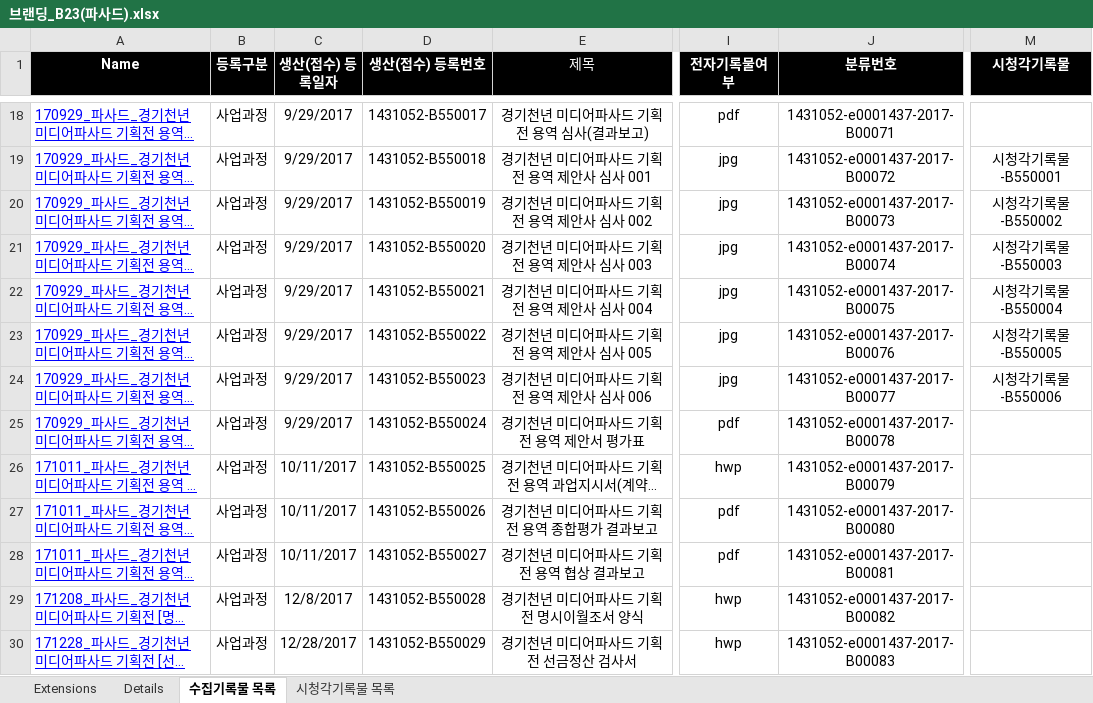
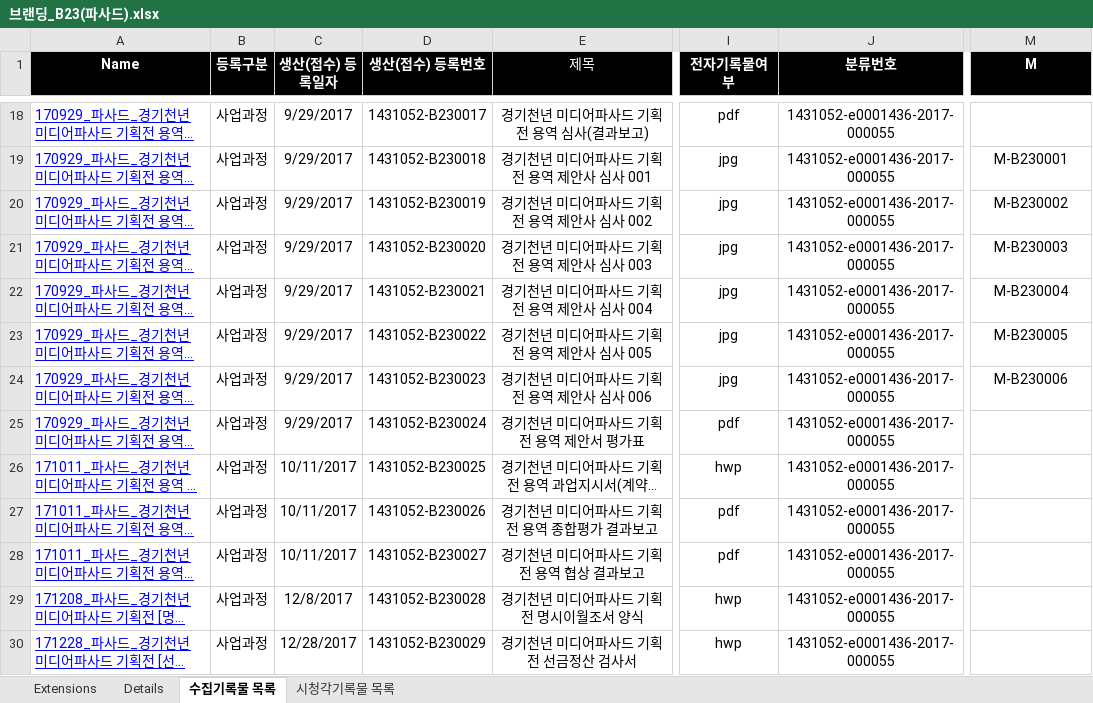
Before and after one commit to leeeeees/larchiveum, an Excel workbook: 브랜딩_B23(파사드).xlsx, sheet 수집기록물 목록, drawn as a sheet; only a part is shown, gaps mark what is left out; long unchanged cells end in …; values as stored, in another font and other column widths than the file's, no borders; the diff covers the shown part only; the diff names each change by its address in the sheet, - before the commit and + after, or states it on an @@ line.

```diff
--- a/브랜딩_B23(파사드).xlsx (sheet 수집기록물 목록)
+++ b/브랜딩_B23(파사드).xlsx (sheet 수집기록물 목록)
-M1: 시청각기록물
+M1: M
-D18 (생산(접수) 등록번호): 1431052-B550017
+D18 (생산(접수) 등록번호): 1431052-B230017
-J18 (분류번호): 1431052-e0001437-2017-B00071
+J18 (분류번호): 1431052-e0001436-2017-000055
-D19 (생산(접수) 등록번호): 1431052-B550018
+D19 (생산(접수) 등록번호): 1431052-B230018
-J19 (분류번호): 1431052-e0001437-2017-B00072
+J19 (분류번호): 1431052-e0001436-2017-000055
-M19 (M): 시청각기록물-B550001
+M19 (M): M-B230001
-D20 (생산(접수) 등록번호): 1431052-B550019
+D20 (생산(접수) 등록번호): 1431052-B230019
-J20 (분류번호): 1431052-e0001437-2017-B00073
+J20 (분류번호): 1431052-e0001436-2017-000055
-M20 (M): 시청각기록물-B550002
+M20 (M): M-B230002
-D21 (생산(접수) 등록번호): 1431052-B550020
+D21 (생산(접수) 등록번호): 1431052-B230020
-J21 (분류번호): 1431052-e0001437-2017-B00074
+J21 (분류번호): 1431052-e0001436-2017-000055
-M21 (M): 시청각기록물-B550003
+M21 (M): M-B230003
-D22 (생산(접수) 등록번호): 1431052-B550021
+D22 (생산(접수) 등록번호): 1431052-B230021
-J22 (분류번호): 1431052-e0001437-2017-B00075
+J22 (분류번호): 1431052-e0001436-2017-000055
-M22 (M): 시청각기록물-B550004
+M22 (M): M-B230004
-D23 (생산(접수) 등록번호): 1431052-B550022
+D23 (생산(접수) 등록번호): 1431052-B230022
-J23 (분류번호): 1431052-e0001437-2017-B00076
+J23 (분류번호): 1431052-e0001436-2017-000055
-M23 (M): 시청각기록물-B550005
+M23 (M): M-B230005
-D24 (생산(접수) 등록번호): 1431052-B550023
+D24 (생산(접수) 등록번호): 1431052-B230023
-J24 (분류번호): 1431052-e0001437-2017-B00077
+J24 (분류번호): 1431052-e0001436-2017-000055
-M24 (M): 시청각기록물-B550006
+M24 (M): M-B230006
-D25 (생산(접수) 등록번호): 1431052-B550024
+D25 (생산(접수) 등록번호): 1431052-B230024
-J25 (분류번호): 1431052-e0001437-2017-B00078
+J25 (분류번호): 1431052-e0001436-2017-000055
-D26 (생산(접수) 등록번호): 1431052-B550025
+D26 (생산(접수) 등록번호): 1431052-B230025
-J26 (분류번호): 1431052-e0001437-2017-B00079
+J26 (분류번호): 1431052-e0001436-2017-000055
-D27 (생산(접수) 등록번호): 1431052-B550026
+D27 (생산(접수) 등록번호): 1431052-B230026
-J27 (분류번호): 1431052-e0001437-2017-B00080
+J27 (분류번호): 1431052-e0001436-2017-000055
-D28 (생산(접수) 등록번호): 1431052-B550027
+D28 (생산(접수) 등록번호): 1431052-B230027
-J28 (분류번호): 1431052-e0001437-2017-B00081
+J28 (분류번호): 1431052-e0001436-2017-000055
-D29 (생산(접수) 등록번호): 1431052-B550028
+D29 (생산(접수) 등록번호): 1431052-B230028
-J29 (분류번호): 1431052-e0001437-2017-B00082
+J29 (분류번호): 1431052-e0001436-2017-000055
-D30 (생산(접수) 등록번호): 1431052-B550029
+D30 (생산(접수) 등록번호): 1431052-B230029
-J30 (분류번호): 1431052-e0001437-2017-B00083
+J30 (분류번호): 1431052-e0001436-2017-000055
```
Also changed, not shown: 318 edited cells elsewhere in this sheet, sheet 시청각기록물 목록, 아카이빙_A32(경기기록).xlsx, 1 other file.
